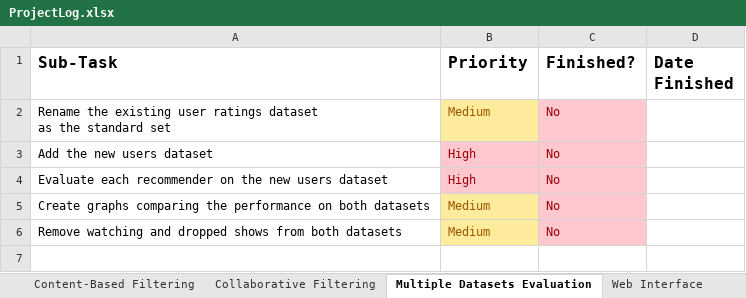
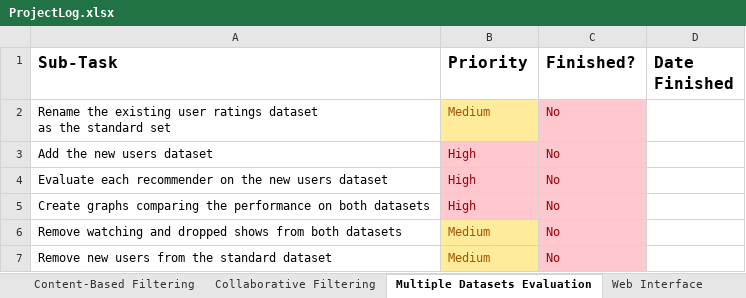
Before and after one commit to connorwmackay/animeRecommendationSystem, an Excel workbook: ProjectLog.xlsx, sheet Multiple Datasets Evaluation, drawn as a sheet; values as stored, in another font and other column widths than the file's, no borders; table styles not drawn; the diff names each change by its address in the sheet, - before the commit and + after, or states it on an @@ line.

```diff
--- a/ProjectLog.xlsx (sheet Multiple Datasets Evaluation)
+++ b/ProjectLog.xlsx (sheet Multiple Datasets Evaluation)
-B5 (Priority): Medium
+B5 (Priority): High
@@ B5 fill: #FFEB9C → #FFC7CE, text colour: #9C5700 → #9C0006 @@
+row 7: Remove new users from the standard dataset | Medium | No
```
Also changed, not shown: 3 other files.
